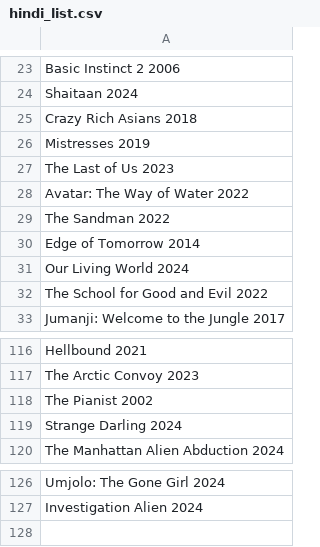
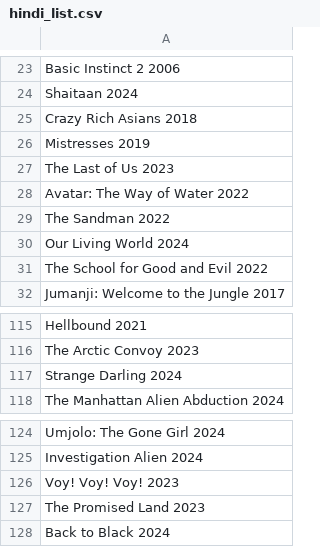
Before and after one commit to RohitSingh107/justwatch-spider, a CSV file: hindi_list.csv, drawn as a sheet; only a part is shown, gaps mark what is left out; removed rows and columns are numbered as before the commit, all else as after; the diff names each change by its address in the sheet, - before the commit and + after, or states it on an @@ line.

```diff
--- a/hindi_list.csv
+++ b/hindi_list.csv
-row 30: Edge of Tomorrow 2014
-row 118: The Pianist 2002
+row 126: Voy! Voy! Voy! 2023
+row 127: The Promised Land 2023
+row 128: Back to Black 2024
```
Also changed, not shown: sorting_spider.csv, 7 other files.
